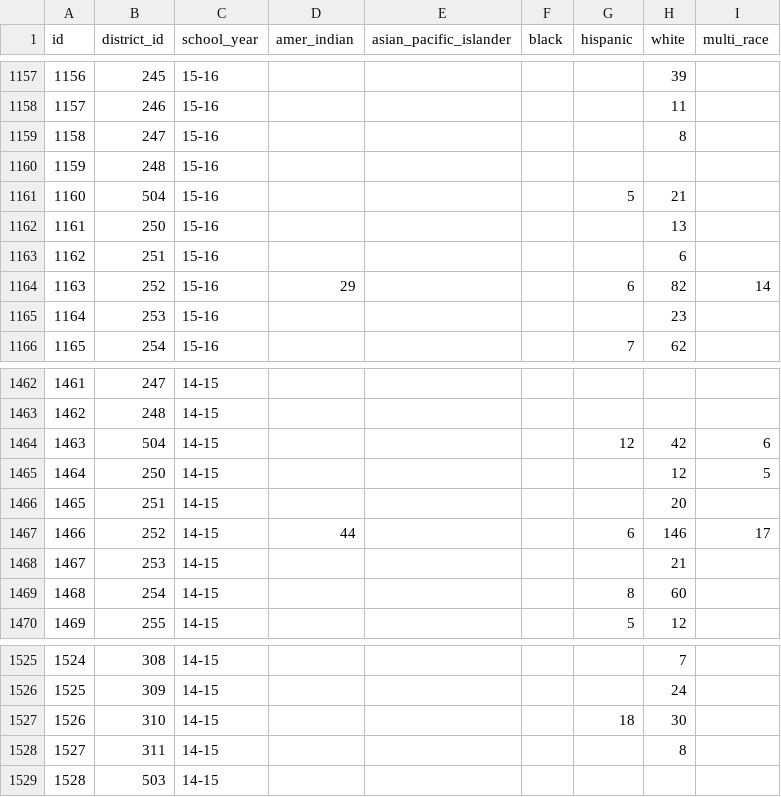
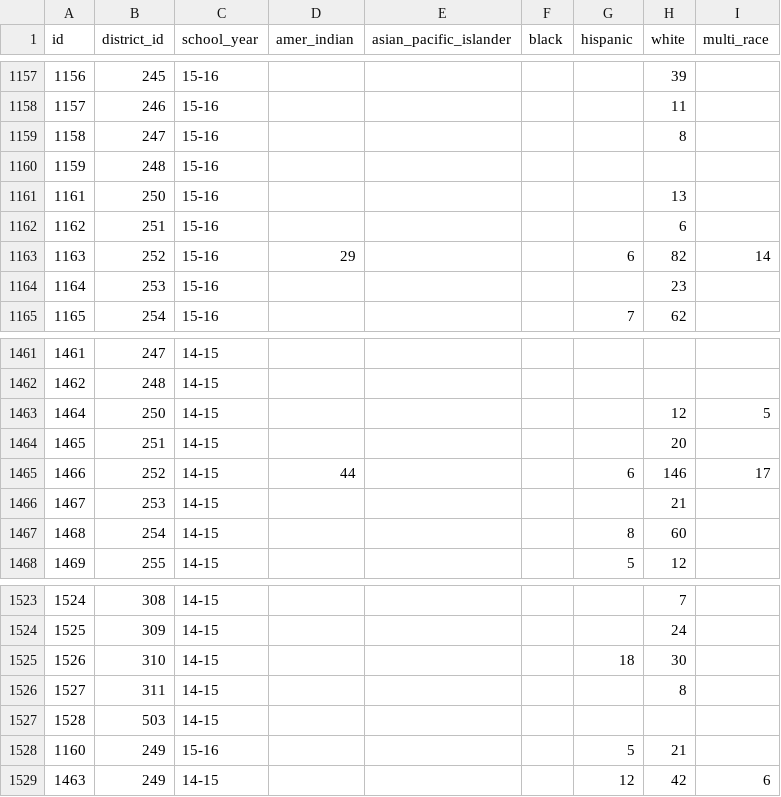
Before and after one commit to rabscuttle/group-project-2, a CSV file: resources/Incident by Race.csv, drawn as a sheet; only a part is shown, gaps mark what is left out.

```diff
--- a/resources/Incident by Race.csv
+++ b/resources/Incident by Race.csv
@@ -1160,3 +1160,2 @@ id,district_id,school_year,amer_indian,asian_pacific_islander,black,hispanic,whi
 1159,248,15-16,,,,,,
-1160,504,15-16,,,,5,21,
 1161,250,15-16,,,,,13,
@@ -1463,3 +1462,2 @@ id,district_id,school_year,amer_indian,asian_pacific_islander,black,hispanic,whi
 1462,248,14-15,,,,,,
-1463,504,14-15,,,,12,42,6
 1464,250,14-15,,,,,12,5
@@ -1529 +1527,3 @@ id,district_id,school_year,amer_indian,asian_pacific_islander,black,hispanic,whi
 1528,503,14-15,,,,,,
+1160,249,15-16,,,,5,21,
+1463,249,14-15,,,,12,42,6
```
Also changed, not shown: resources/District Total.csv, resources/District.csv, 8 other files.
